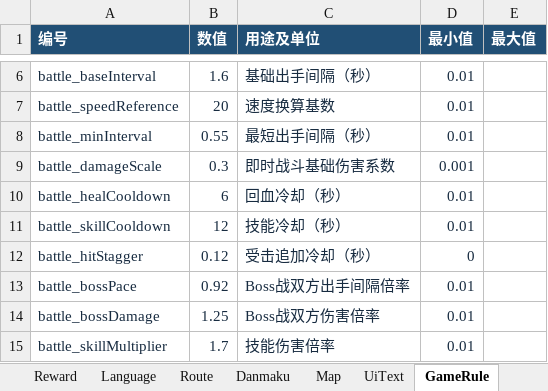
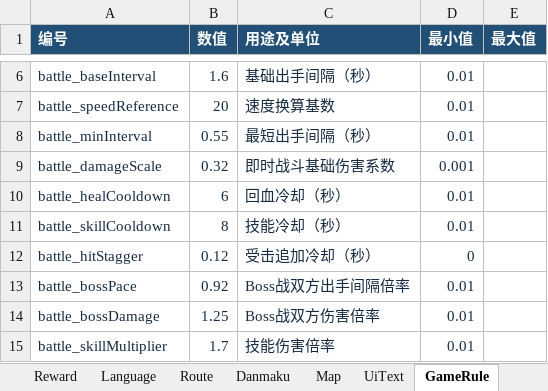
Before and after one commit to lxy2109/chicken-battle, an Excel workbook: excel/斗鸡配置.xlsx, sheet GameRule, drawn as a sheet; only a part is shown, gaps mark what is left out; values as stored, in another font and other column widths than the file's, no borders; the diff names each change by its address in the sheet, - before the commit and + after, or states it on an @@ line.

```diff
--- a/excel/斗鸡配置.xlsx (sheet GameRule)
+++ b/excel/斗鸡配置.xlsx (sheet GameRule)
-B9 (数值): 0.3
+B9 (数值): 0.32
-B11 (数值): 12
+B11 (数值): 8
```
Also changed, not shown: 1 other file.
